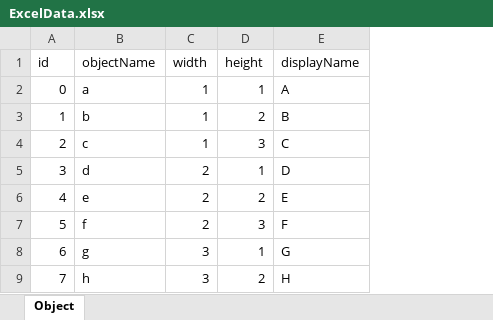
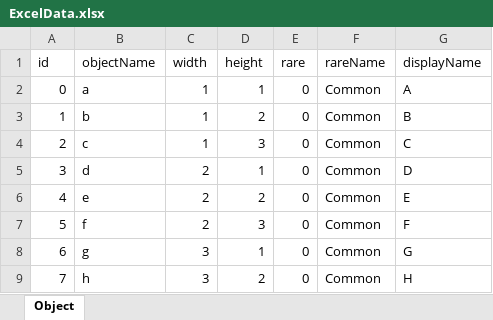
Before and after one commit to IdaKyosuke/Game_Team, an Excel workbook: Inventory/Assets/Excel/ExcelData.xlsx, sheet Object, drawn as a sheet; values as stored, in another font and other column widths than the file's, no borders; the diff names each change by its address in the sheet, - before the commit and + after, or states it on an @@ line.

```diff
--- a/Inventory/Assets/Excel/ExcelData.xlsx (sheet Object)
+++ b/Inventory/Assets/Excel/ExcelData.xlsx (sheet Object)
+column E (rare), rows 2-9: all 0
+column F (rareName), rows 2-9: all Common
```
Also changed, not shown: 8 other files.
